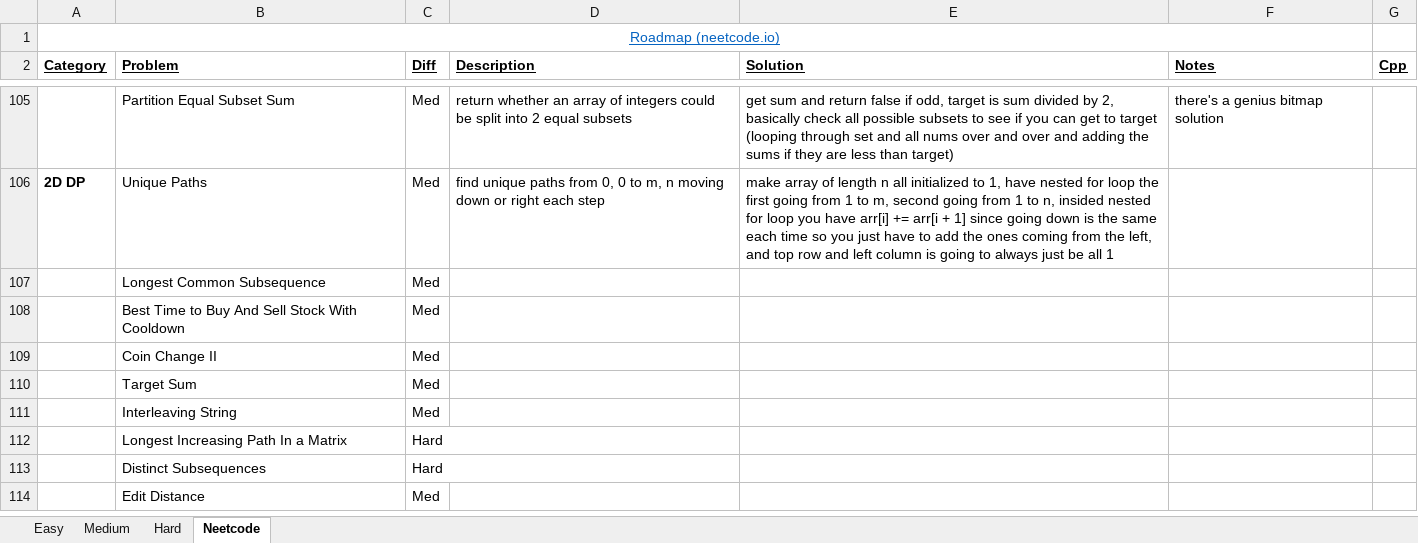
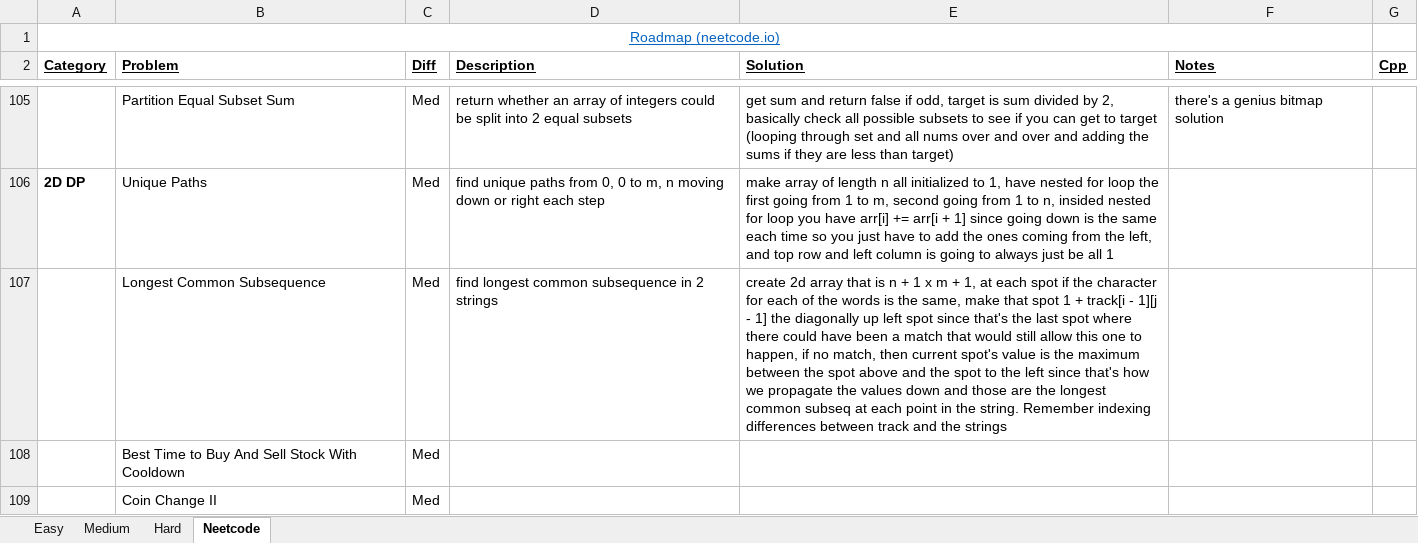
Before and after one commit to eric-zzhou/LeetcodeGrind, an Excel workbook: LeetCode.xlsx, sheet Neetcode, drawn as a sheet; only a part is shown, gaps mark what is left out; the shorter side is filled out with more unchanged rows; values as stored, in another font and other column widths than the file's, no borders; conditional formats not drawn; the diff names each change by its address in the sheet, - before the commit and + after, or states it on an @@ line.

Commit message:
Finished longest common subseq

```diff
--- a/LeetCode.xlsx (sheet Neetcode)
+++ b/LeetCode.xlsx (sheet Neetcode)
-D107 (Description): (empty)
+D107 (Description): find longest common subsequence in 2 strings
-E107 (Solution): (empty)
+E107 (Solution): create 2d array that is n + 1 x m + 1, at each spot if the character for each of the words is the same, make that spot 1 + track[i - 1][j - 1] the diagonally up left spot since that's the last spot where there could have been a match that would still allow this one to happen, if no match, then current spot's value is the maximum between the spot above and the spot to the left since that's how we propagate the values down and those are the longest common subseq at each point in the string. Remember indexing differences between track and the strings
```
Also changed, not shown: 2 other files.
